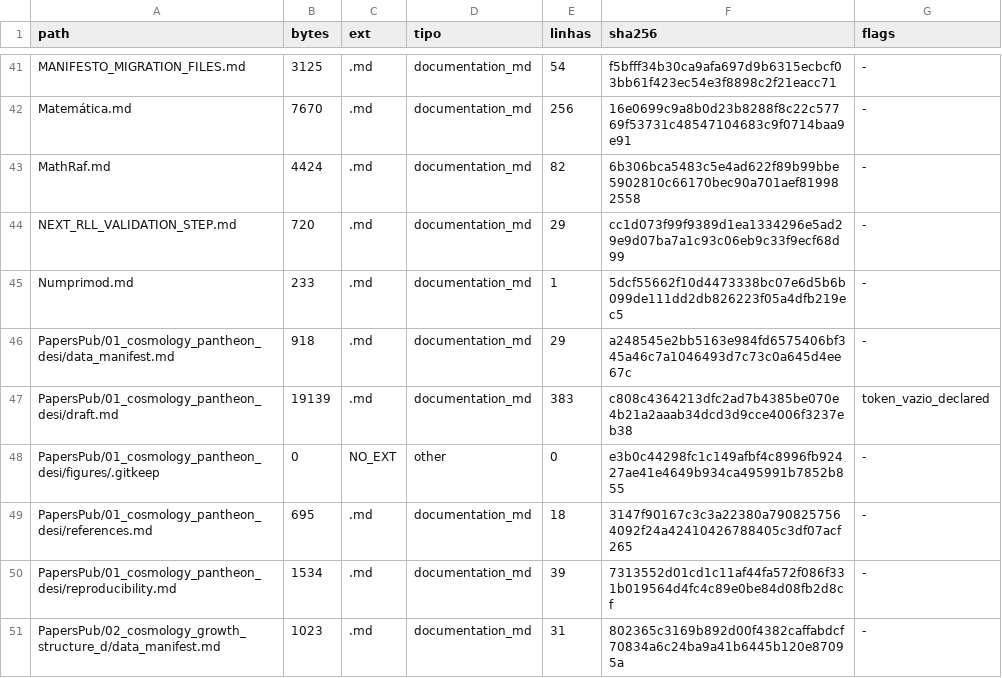
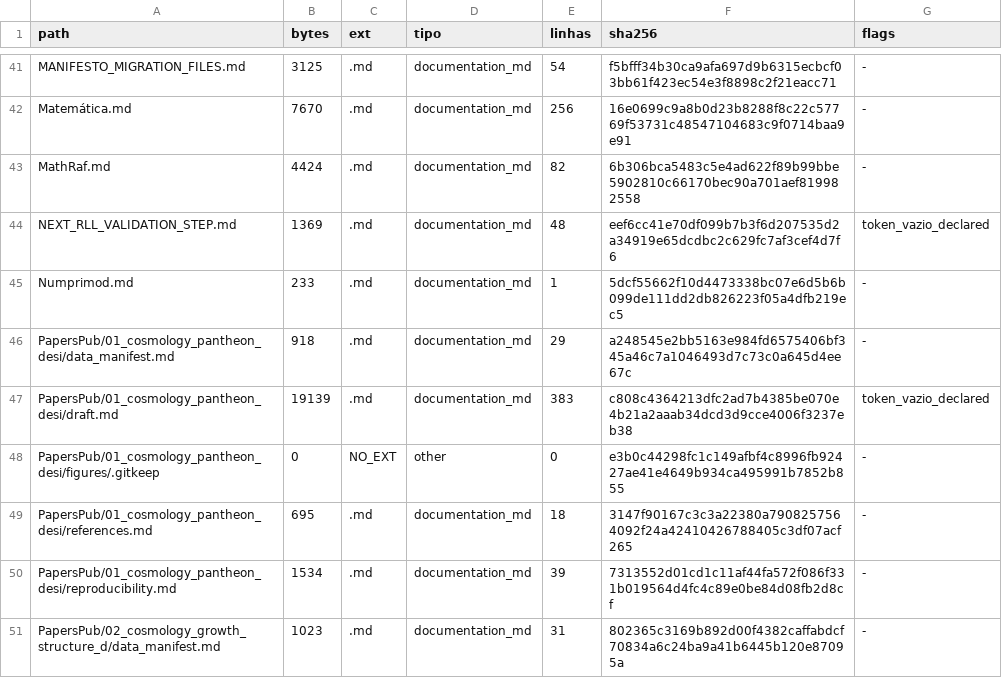
Before and after one commit to rafaelmeloreisnovo/relativity-living-light, a TSV file: data/results/repo_inventory.tsv, drawn as a sheet; only a part is shown, gaps mark what is left out.

```diff
--- a/data/results/repo_inventory.tsv
+++ b/data/results/repo_inventory.tsv
@@ -43,3 +43,3 @@ Matemática.md	7670	.md	documentation_md	256	16e0699c9a8b0d23b8288f8c22c57769f53
 MathRaf.md	4424	.md	documentation_md	82	6b306bca5483c5e4ad622f89b99bbe5902810c66170bec90a701aef819982558	-
-NEXT_RLL_VALIDATION_STEP.md	720	.md	documentation_md	29	cc1d073f99f9389d1ea1334296e5ad29e9d07ba7a1c93c06eb9c33f9ecf68d99	-
+NEXT_RLL_VALIDATION_STEP.md	1369	.md	documentation_md	48	eef6cc41e70df099b7b3f6d207535d2a34919e65dcdbc2c629fc7af3cef4d7f6	token_vazio_declared
 Numprimod.md	233	.md	documentation_md	1	5dcf55662f10d4473338bc07e6d5b6b099de111dd2db826223f05a4dfb219ec5	-
```
Also changed, not shown: 4 other files.
